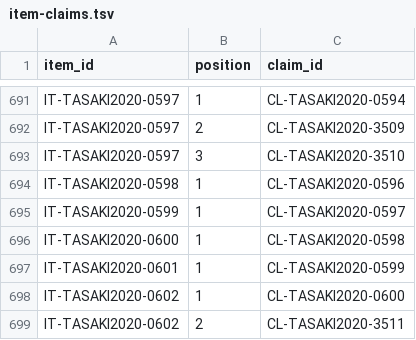
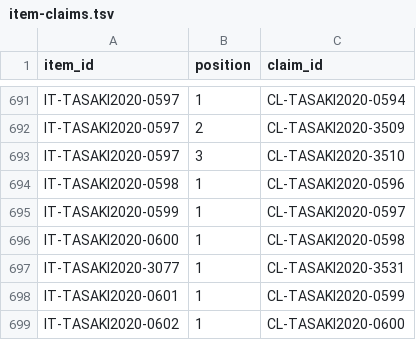
Before and after one commit to phasetr/lattice-system, a TSV file: registry/item-claims.tsv, drawn as a sheet; only a part is shown, gaps mark what is left out; the shorter side is filled out with more unchanged rows; the diff names each change by its address in the sheet, - before the commit and + after, or states it on an @@ line.

```diff
--- a/registry/item-claims.tsv
+++ b/registry/item-claims.tsv
+row 697: IT-TASAKI2020-3077 | 1 | CL-TASAKI2020-3531
```
Also changed, not shown: registry/claim-corrections.tsv, registry/claim-vocabulary-review.tsv, 38 other files.
